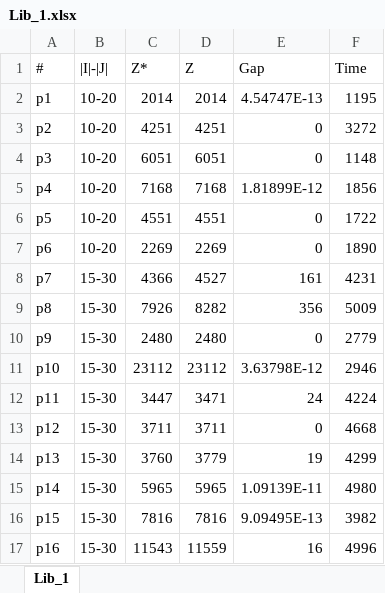
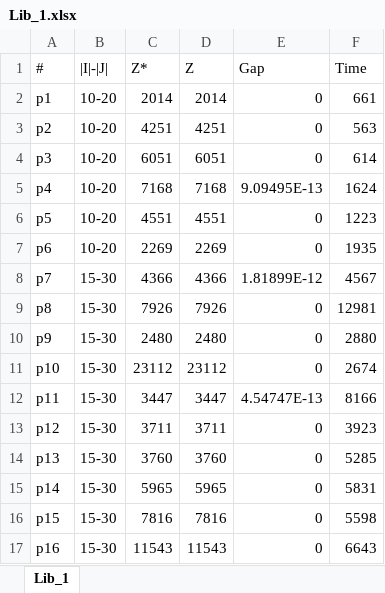
Before and after one commit to luispedro30/SO_trabalho, an Excel workbook: outputs/Lib_1.xlsx, sheet Lib_1, drawn as a sheet; only a part is shown; values as stored, in another font and other column widths than the file's, no borders; the diff covers the shown part only; the diff names each change by its address in the sheet, - before the commit and + after, or states it on an @@ line.

Commit message:
Add the models to the output and the data to the excel of each instance

```diff
--- a/outputs/Lib_1.xlsx (sheet Lib_1)
+++ b/outputs/Lib_1.xlsx (sheet Lib_1)
-E2 (Gap): 4.54747E-13
+E2 (Gap): 0
-F2 (Time): 1195
+F2 (Time): 661
-F3 (Time): 3272
+F3 (Time): 563
-F4 (Time): 1148
+F4 (Time): 614
-E5 (Gap): 1.81899E-12
+E5 (Gap): 9.09495E-13
-F5 (Time): 1856
+F5 (Time): 1624
-F6 (Time): 1722
+F6 (Time): 1223
-F7 (Time): 1890
+F7 (Time): 1935
-D8 (Z): 4527
+D8 (Z): 4366
-E8 (Gap): 161
+E8 (Gap): 1.81899E-12
-F8 (Time): 4231
+F8 (Time): 4567
-D9 (Z): 8282
+D9 (Z): 7926
-E9 (Gap): 356
+E9 (Gap): 0
-F9 (Time): 5009
+F9 (Time): 12981
-F10 (Time): 2779
+F10 (Time): 2880
-E11 (Gap): 3.63798E-12
+E11 (Gap): 0
-F11 (Time): 2946
+F11 (Time): 2674
-D12 (Z): 3471
+D12 (Z): 3447
-E12 (Gap): 24
+E12 (Gap): 4.54747E-13
-F12 (Time): 4224
+F12 (Time): 8166
-F13 (Time): 4668
+F13 (Time): 3923
-D14 (Z): 3779
+D14 (Z): 3760
-E14 (Gap): 19
+E14 (Gap): 0
-F14 (Time): 4299
+F14 (Time): 5285
-E15 (Gap): 1.09139E-11
+E15 (Gap): 0
-F15 (Time): 4980
+F15 (Time): 5831
-E16 (Gap): 9.09495E-13
+E16 (Gap): 0
-F16 (Time): 3982
+F16 (Time): 5598
-D17 (Z): 11559
+D17 (Z): 11543
-E17 (Gap): 16
+E17 (Gap): 0
-F17 (Time): 4996
+F17 (Time): 6643
```
Also changed, not shown: 113 edited cells elsewhere in this sheet, outputs/Lib_2.xlsx, 31 other files.
